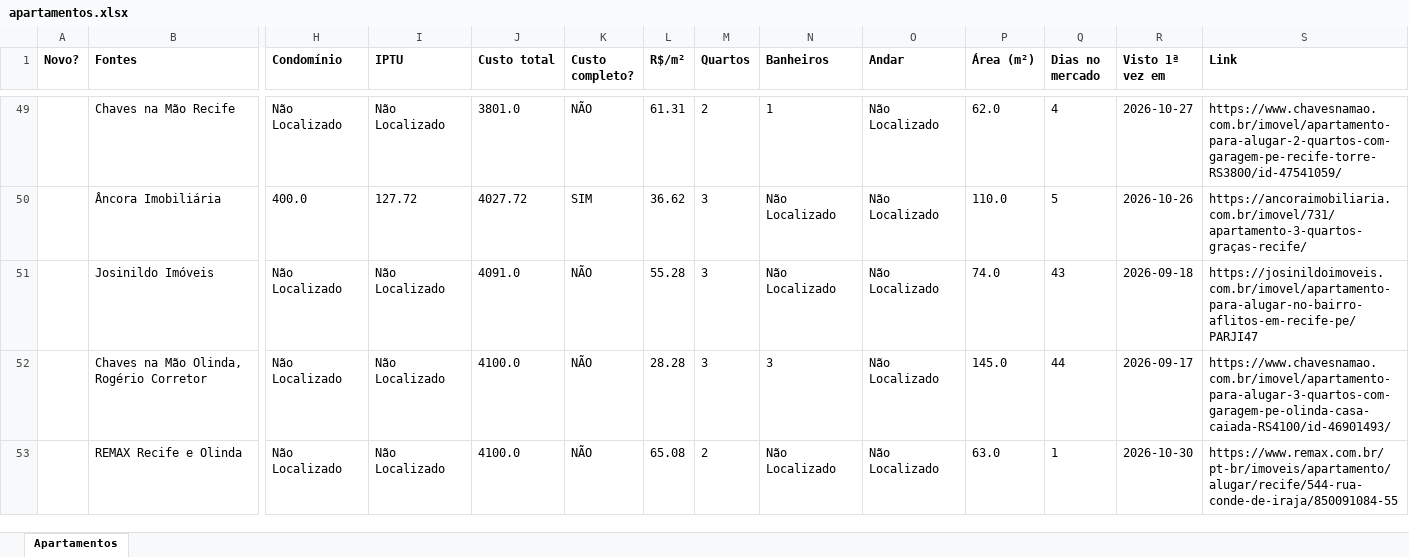
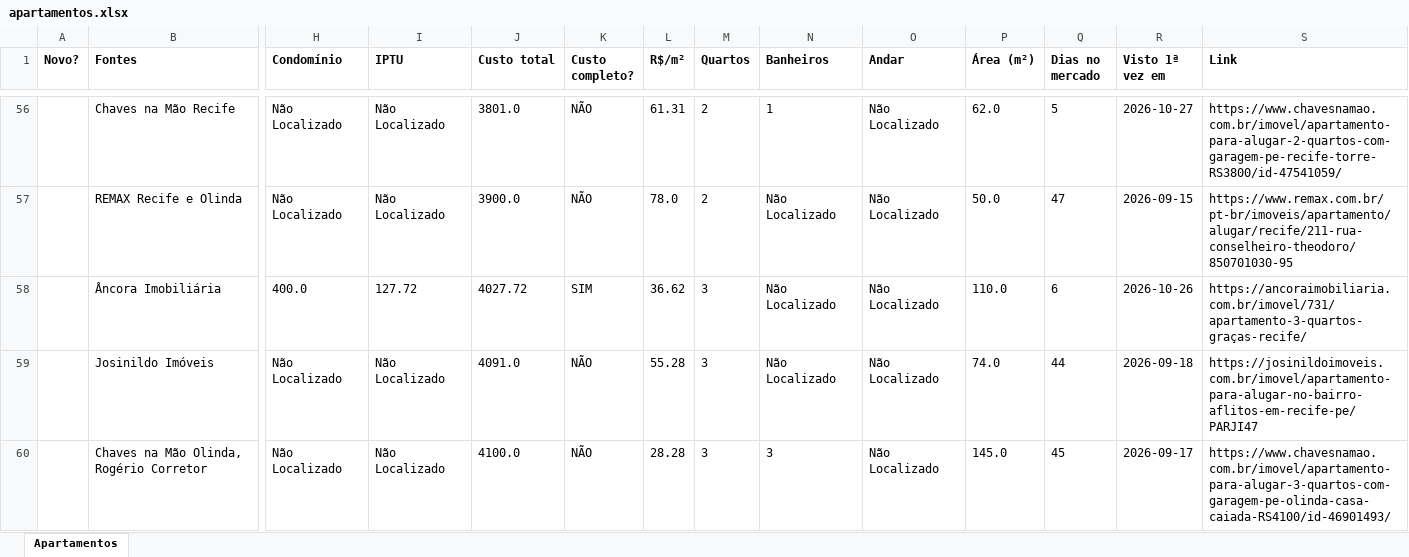
Before and after one commit to jlfig13/busca-imovel, an Excel workbook: saida/apartamentos.xlsx, sheet Apartamentos, drawn as a sheet; only a part is shown, gaps mark what is left out; values as stored, in another font and other column widths than the file's, no borders; removed rows and columns are numbered as before the commit, all else as after; rows hold the shown columns only; the diff covers the shown part only; the diff names each change by its address in the sheet, - before the commit and + after, or states it on an @@ line.

```diff
--- a/saida/apartamentos.xlsx (sheet Apartamentos)
+++ b/saida/apartamentos.xlsx (sheet Apartamentos)
-Q56 (Dias no mercado): 4
+Q56 (Dias no mercado): 5
+row 57:  | REMAX Recife e Olinda | Não Localizado | Não Localizado | 3900.0 | NÃO | 78.0 | 2 | Não Localizado | Não Localizado | 50.0 | 47 | 2026-09-15 | https://www.remax.com.br/pt-br/imoveis/apartamento/alugar/recife/211-rua-conselheiro-theodoro/850701030-95
-Q58 (Dias no mercado): 5
+Q58 (Dias no mercado): 6
-Q59 (Dias no mercado): 43
+Q59 (Dias no mercado): 44
-Q60 (Dias no mercado): 44
+Q60 (Dias no mercado): 45
-row 53:  | REMAX Recife e Olinda | Não Localizado | Não Localizado | 4100.0 | NÃO | 65.08 | 2 | Não Localizado | Não Localizado | 63.0 | 1 | 2026-10-30 | https://www.remax.com.br/pt-br/imoveis/apartamento/alugar/recife/544-rua-conde-de-iraja/850091084-55
```
Also changed, not shown: 9 added rows, 3 removed rows and 58 edited cells elsewhere in this sheet, 1 other file.
